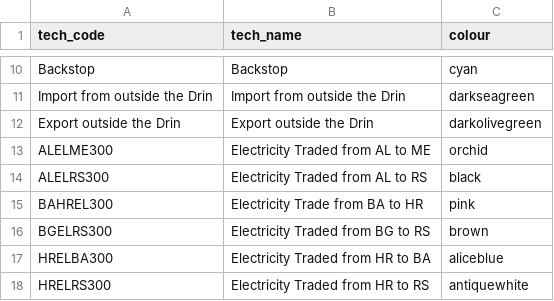
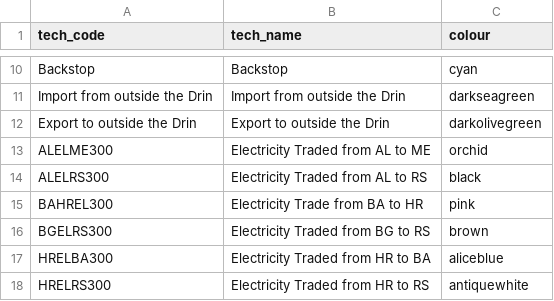
Before and after one commit to KTH-dESA/UNECE-Capacity-Building, a CSV file: drina/tech_codes.csv, drawn as a sheet; only a part is shown, gaps mark what is left out.

Commit message:
typo in graphs correction, scenario 4 description update

```diff
--- a/drina/tech_codes.csv
+++ b/drina/tech_codes.csv
@@ -11,3 +11,3 @@ Backstop,Backstop,cyan
 Import from outside the Drin,Import from outside the Drin,darkseagreen
-Export outside the Drin,Export outside the Drin,darkolivegreen
+Export to outside the Drin,Export to outside the Drin,darkolivegreen
 ALELME300,Electricity Traded from AL to ME,orchid
```
Also changed, not shown: drina/agg_pow_col.csv, 2 other files.
